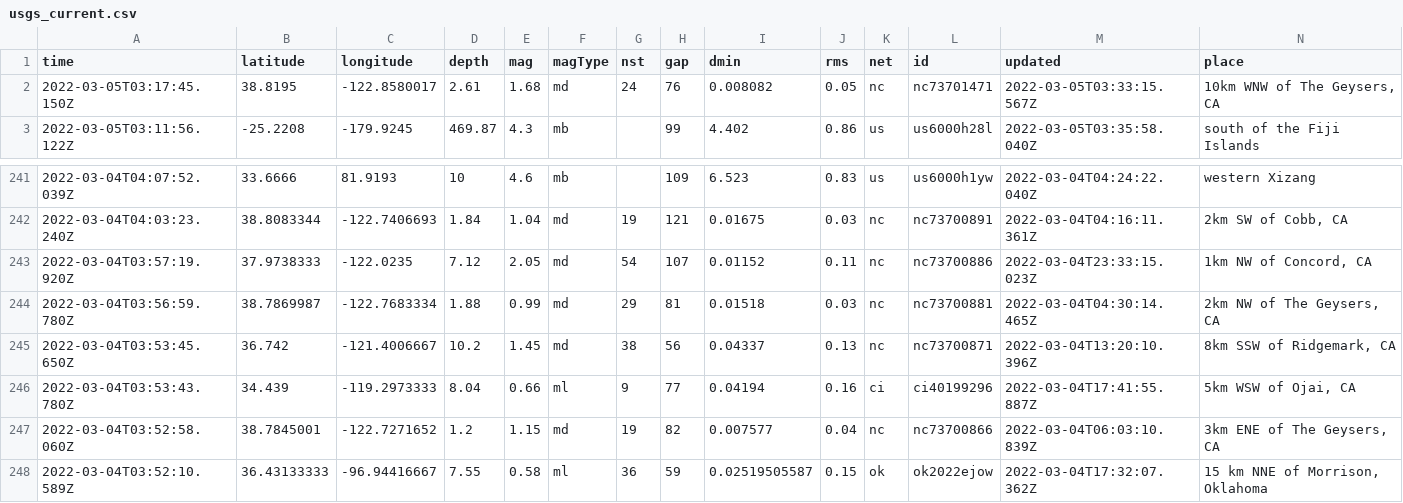
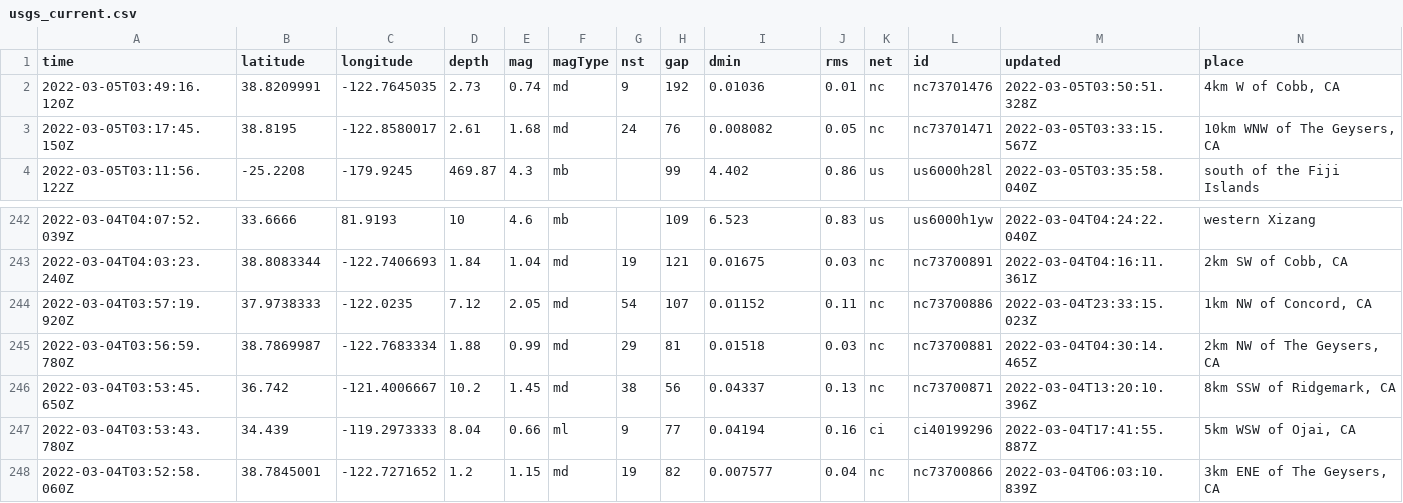
Before and after one commit to aadittambe/actions-pipeline, a CSV file: usgs_current.csv, drawn as a sheet; only a part is shown, gaps mark what is left out; removed rows and columns are numbered as before the commit, all else as after; rows hold the shown columns only; the diff names each change by its address in the sheet, - before the commit and + after, or states it on an @@ line.

```diff
--- a/usgs_current.csv
+++ b/usgs_current.csv
+row 2: 2022-03-05T03:49:16.120Z | 38.8209991 | -122.7645035 | 2.73 | 0.74 | md | 9 | 192 | 0.01036 | 0.01 | nc | nc73701476 | 2022-03-05T03:50:51.328Z | 4km W of Cobb, CA
-row 248: 2022-03-04T03:52:10.589Z | 36.43133333 | -96.94416667 | 7.55 | 0.58 | ml | 36 | 59 | 0.02519505587 | 0.15 | ok | ok2022ejow | 2022-03-04T17:32:07.362Z | 15 km NNE of Morrison, Oklahoma
```
Also changed, not shown: usgs_main.csv.
